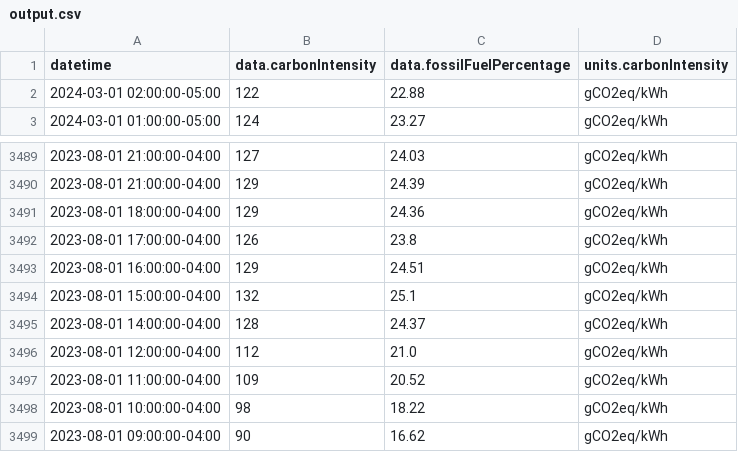
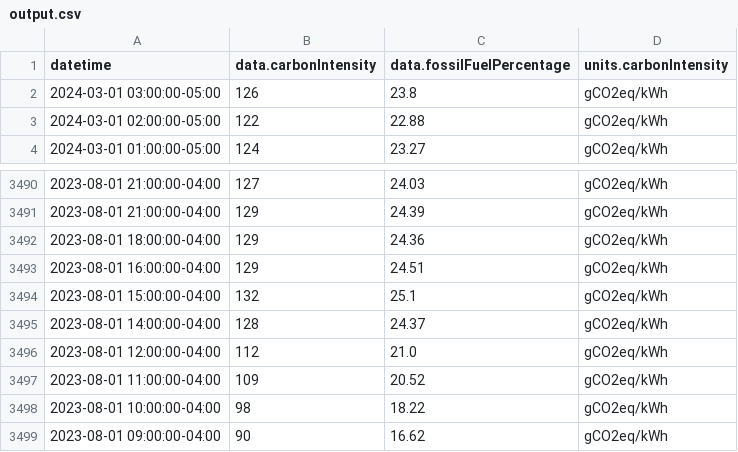
Before and after one commit to ryanfobel/ontario-grid-data, a CSV file: data/clean/co2signal.com/CA-ON/hourly/output.csv, drawn as a sheet; only a part is shown, gaps mark what is left out; removed rows and columns are numbered as before the commit, all else as after; the diff names each change by its address in the sheet, - before the commit and + after, or states it on an @@ line.

Commit message:
update data

```diff
--- a/data/clean/co2signal.com/CA-ON/hourly/output.csv
+++ b/data/clean/co2signal.com/CA-ON/hourly/output.csv
+row 2: 2024-03-01 03:00:00-05:00 | 126 | 23.8 | gCO2eq/kWh
-row 3492: 2023-08-01 17:00:00-04:00 | 126 | 23.8 | gCO2eq/kWh
```
Also changed, not shown: 4 other files.
